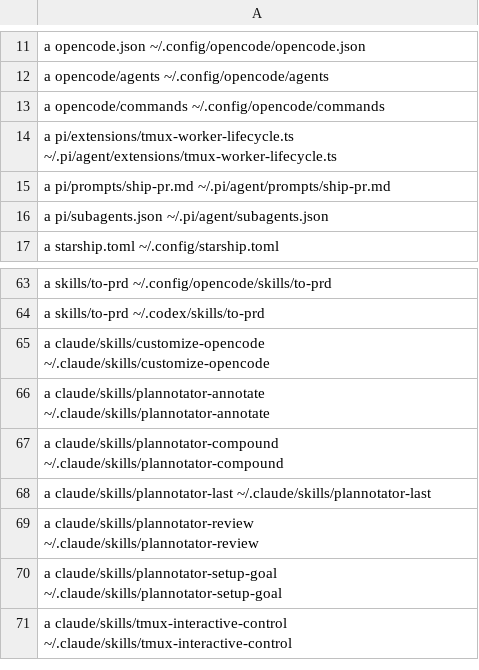
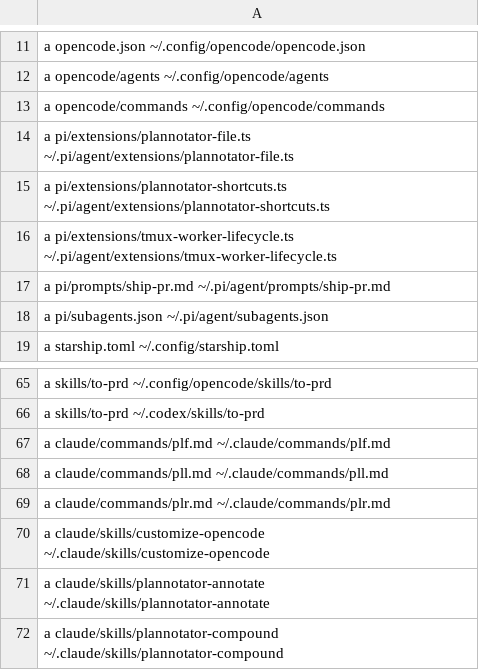
Before and after one commit to tsah/dotfiles, a TSV file: install-manifest.tsv, drawn as a sheet; only a part is shown, gaps mark what is left out; the shorter side is filled out with more unchanged rows; the diff names each change by its address in the sheet, - before the commit and + after, or states it on an @@ line.

Commit message:
Add concise Plannotator commands across harnesses

```diff
--- a/install-manifest.tsv
+++ b/install-manifest.tsv
+row 14: a pi/extensions/plannotator-file.ts ~/.pi/agent/extensions/plannotator-file.ts
+row 15: a pi/extensions/plannotator-shortcuts.ts ~/.pi/agent/extensions/plannotator-shortcuts.ts
+row 67: a claude/commands/plf.md ~/.claude/commands/plf.md
+row 68: a claude/commands/pll.md ~/.claude/commands/pll.md
+row 69: a claude/commands/plr.md ~/.claude/commands/plr.md
```
Also changed, not shown: 12 other files.
